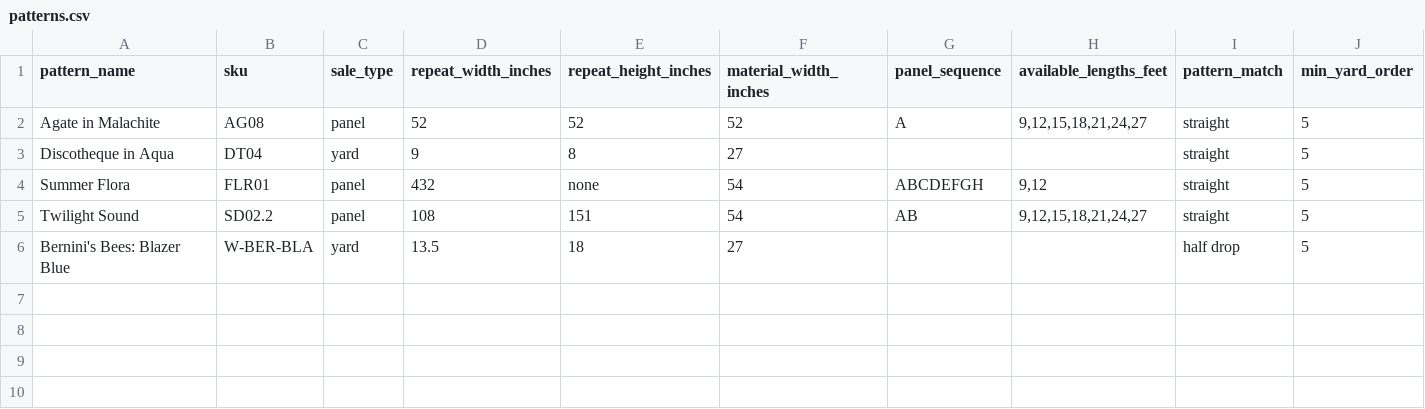
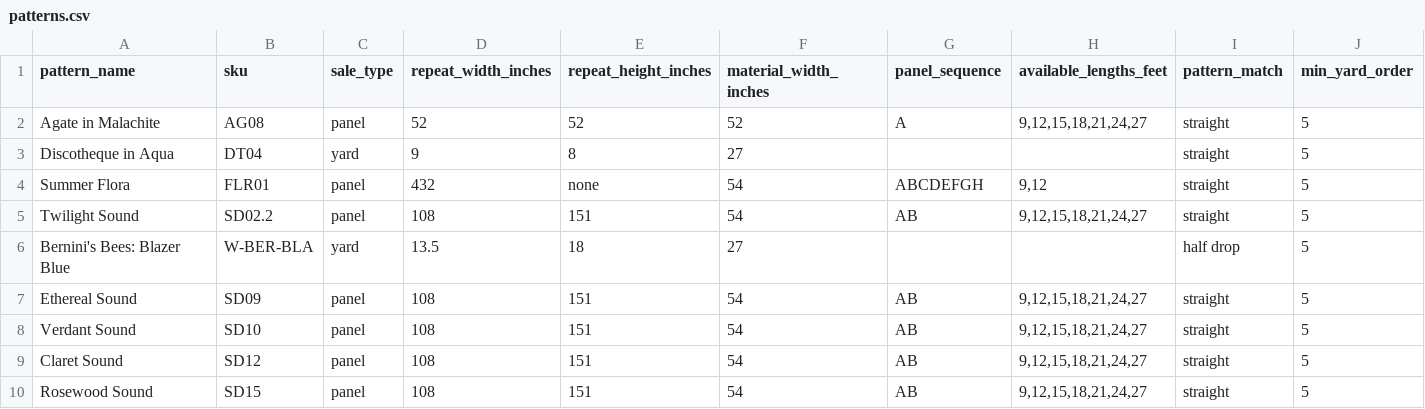
Before and after one commit to fayekaubell/calculator-base, a CSV file: data/patterns.csv, drawn as a sheet; only a part is shown; rows hold the shown columns only; the diff names each change by its address in the sheet, - before the commit and + after, or states it on an @@ line.

Commit message:
Update patterns.csv

```diff
--- a/data/patterns.csv
+++ b/data/patterns.csv
+row 7: Ethereal Sound | SD09 | panel | 108 | 151 | 54 | AB | 9,12,15,18,21,24,27 | straight | 5
+row 8: Verdant Sound | SD10 | panel | 108 | 151 | 54 | AB | 9,12,15,18,21,24,27 | straight | 5
+row 9: Claret Sound | SD12 | panel | 108 | 151 | 54 | AB | 9,12,15,18,21,24,27 | straight | 5
+row 10: Rosewood Sound | SD15 | panel | 108 | 151 | 54 | AB | 9,12,15,18,21,24,27 | straight | 5
```
